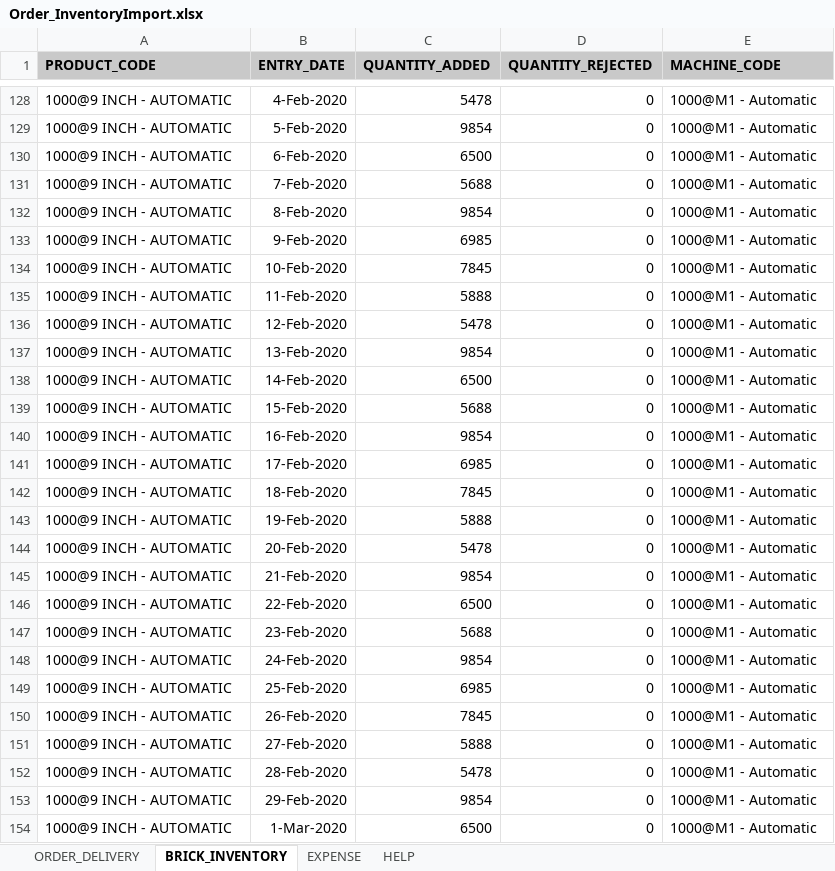
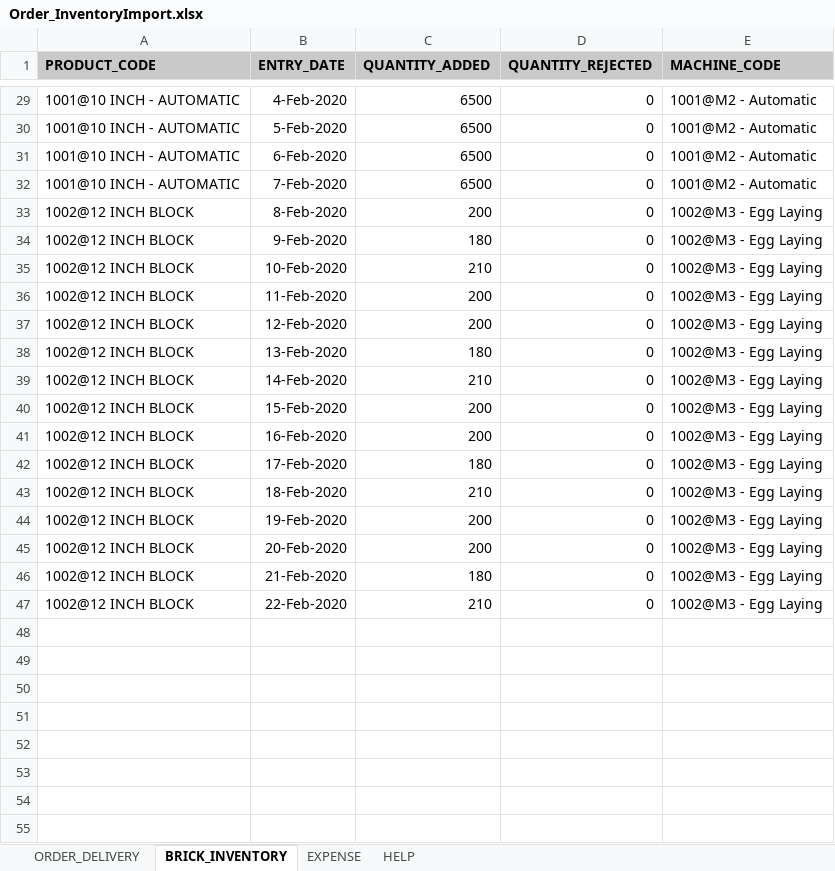
Before and after one commit to saikrupaassociates/skamainapp, an Excel workbook: Order_InventoryImport.xlsx, sheet BRICK_INVENTORY, drawn as a sheet; only a part is shown, gaps mark what is left out; values as stored, in another font and other column widths than the file's, no borders; removed rows and columns are numbered as before the commit, all else as after; the diff covers the shown part only; the diff names each change by its address in the sheet, - before the commit and + after, or states it on an @@ line.

```diff
--- a/Order_InventoryImport.xlsx (sheet BRICK_INVENTORY)
+++ b/Order_InventoryImport.xlsx (sheet BRICK_INVENTORY)
-A29:A32 (PRODUCT_CODE): 1000@9 INCH - AUTOMATIC
+A29:A32 (PRODUCT_CODE): 1001@10 INCH - AUTOMATIC
-C29 (QUANTITY_ADDED): 5478
+C29 (QUANTITY_ADDED): 6500
-E29:E32 (MACHINE_CODE): 1000@M1 - Automatic
+E29:E32 (MACHINE_CODE): 1001@M2 - Automatic
-C30 (QUANTITY_ADDED): 9854
+C30 (QUANTITY_ADDED): 6500
-C32 (QUANTITY_ADDED): 5688
+C32 (QUANTITY_ADDED): 6500
-A33:A47 (PRODUCT_CODE): 1000@9 INCH - AUTOMATIC
+A33:A47 (PRODUCT_CODE): 1002@12 INCH BLOCK
-C33 (QUANTITY_ADDED): 9854
+C33 (QUANTITY_ADDED): 200
-E33:E47 (MACHINE_CODE): 1000@M1 - Automatic
+E33:E47 (MACHINE_CODE): 1002@M3 - Egg Laying
-C34 (QUANTITY_ADDED): 6985
+C34 (QUANTITY_ADDED): 180
-C35 (QUANTITY_ADDED): 7845
+C35 (QUANTITY_ADDED): 210
-C36 (QUANTITY_ADDED): 5888
+C36 (QUANTITY_ADDED): 200
-C37 (QUANTITY_ADDED): 5478
+C37 (QUANTITY_ADDED): 200
-C38 (QUANTITY_ADDED): 9854
+C38 (QUANTITY_ADDED): 180
-C39 (QUANTITY_ADDED): 6500
+C39 (QUANTITY_ADDED): 210
-C40 (QUANTITY_ADDED): 5688
+C40 (QUANTITY_ADDED): 200
-C41 (QUANTITY_ADDED): 9854
+C41 (QUANTITY_ADDED): 200
-C42 (QUANTITY_ADDED): 6985
+C42 (QUANTITY_ADDED): 180
-C43 (QUANTITY_ADDED): 7845
+C43 (QUANTITY_ADDED): 210
-C44 (QUANTITY_ADDED): 5888
+C44 (QUANTITY_ADDED): 200
-C45 (QUANTITY_ADDED): 5478
+C45 (QUANTITY_ADDED): 200
-C46 (QUANTITY_ADDED): 9854
+C46 (QUANTITY_ADDED): 180
-C47 (QUANTITY_ADDED): 6500
+C47 (QUANTITY_ADDED): 210
-row 147: 1000@9 INCH - AUTOMATIC | 23-Feb-2020 | 5688 | 0 | 1000@M1 - Automatic
-row 148: 1000@9 INCH - AUTOMATIC | 24-Feb-2020 | 9854 | 0 | 1000@M1 - Automatic
-row 149: 1000@9 INCH - AUTOMATIC | 25-Feb-2020 | 6985 | 0 | 1000@M1 - Automatic
-row 150: 1000@9 INCH - AUTOMATIC | 26-Feb-2020 | 7845 | 0 | 1000@M1 - Automatic
-row 151: 1000@9 INCH - AUTOMATIC | 27-Feb-2020 | 5888 | 0 | 1000@M1 - Automatic
-row 152: 1000@9 INCH - AUTOMATIC | 28-Feb-2020 | 5478 | 0 | 1000@M1 - Automatic
-row 153: 1000@9 INCH - AUTOMATIC | 29-Feb-2020 | 9854 | 0 | 1000@M1 - Automatic
-row 154: 1000@9 INCH - AUTOMATIC | 1-Mar-2020 | 6500 | 0 | 1000@M1 - Automatic
```
Also changed, not shown: 226 removed rows and 46 edited cells elsewhere in this sheet, sheet ORDER_DELIVERY, sheet EXPENSE, 11 other files.
